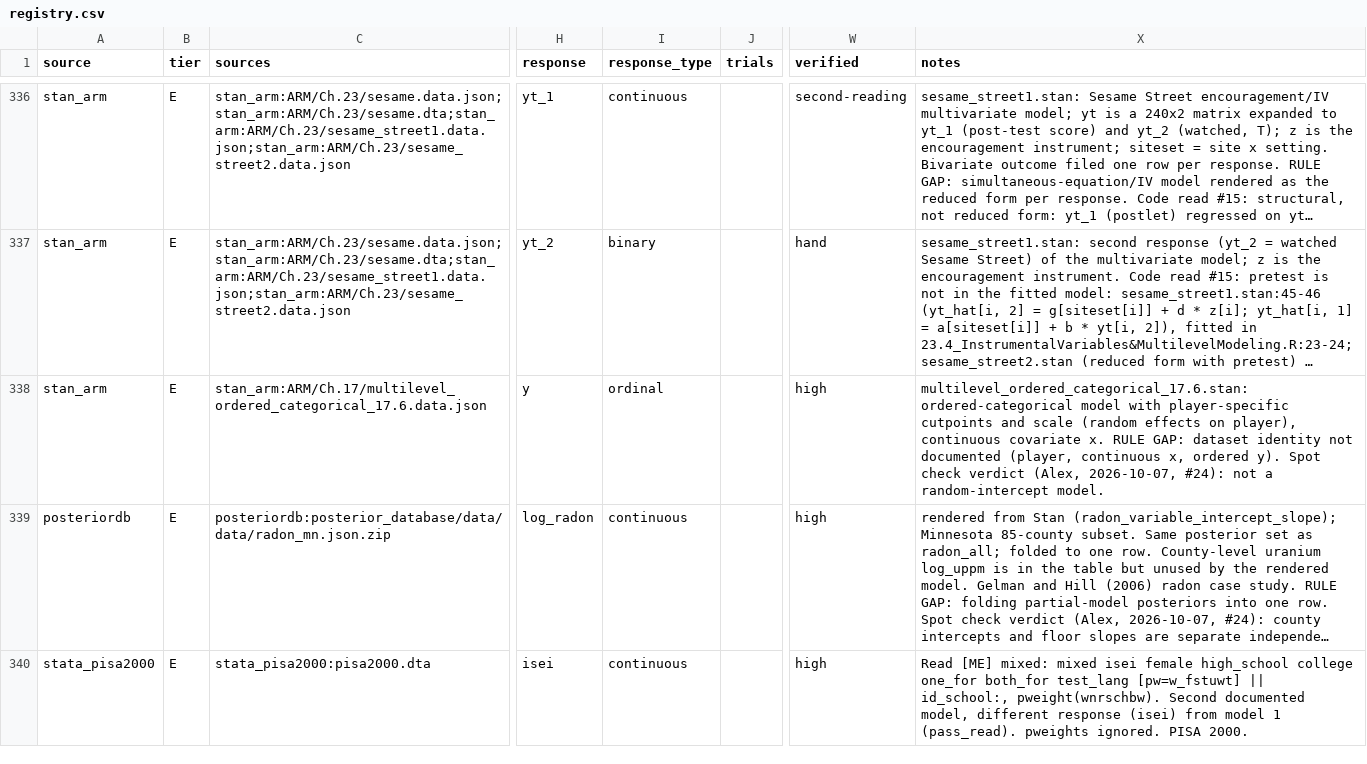
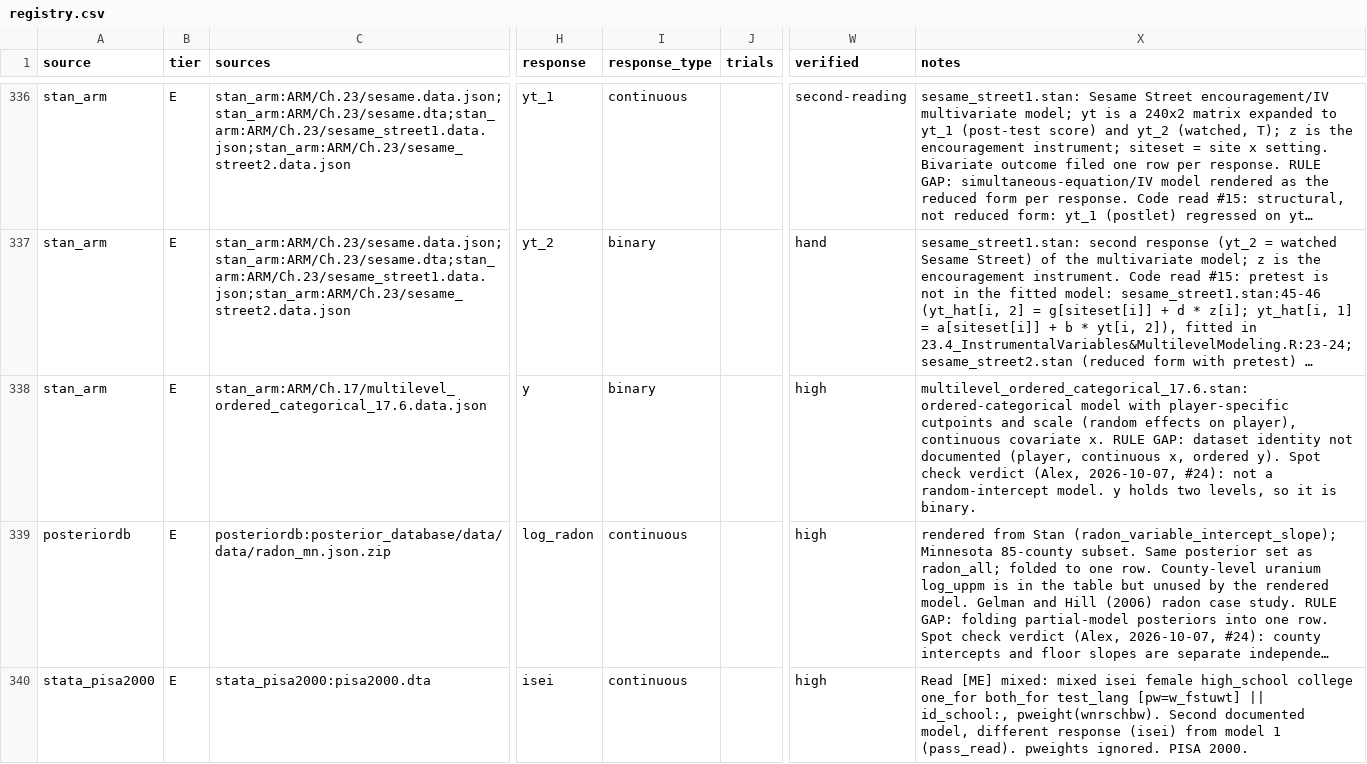
Before and after one commit to adkipnis/mixedbench, a CSV file: registry/registry.csv, drawn as a sheet; only a part is shown, gaps mark what is left out; long unchanged cells end in …; the diff covers the shown part only; the diff names each change by its address in the sheet, - before the commit and + after, or states it on an @@ line.

Commit message:
registry.csv: ARM 17.6 and cito typed binary
The measured files follow at #152's rerun.

```diff
--- a/registry/registry.csv
+++ b/registry/registry.csv
-I338 (response_type): ordinal
+I338 (response_type): binary
-X338 (notes): …random-intercept model.
+X338 (notes): …random-intercept model. y holds two levels, so it is binary.
```
Also changed, not shown: 2 edited cells elsewhere in this file.
